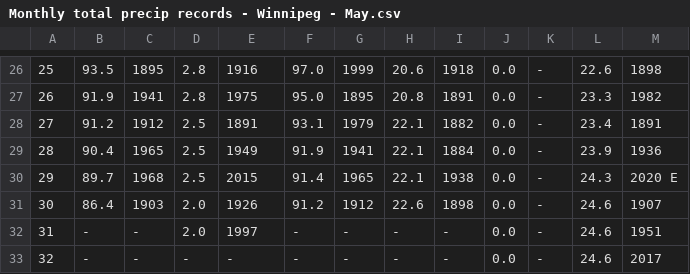
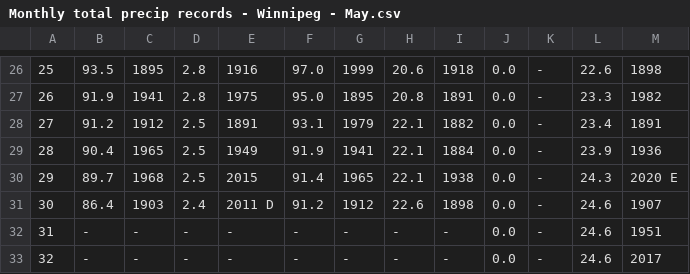
Before and after one commit to jjulietv-pixel/WPGmonthlyprecip, a CSV file: Monthly total precip records - Winnipeg - May.csv, drawn as a sheet; only a part is shown, gaps mark what is left out; the diff names each change by its address in the sheet, - before the commit and + after, or states it on an @@ line.

```diff
--- a/Monthly total precip records - Winnipeg - May.csv
+++ b/Monthly total precip records - Winnipeg - May.csv
-D31: 2.0
+D31: 2.4
-E31: 1926
+E31: 2011 D
-D32: 2.0
+D32: -
-E32: 1997
+E32: -
```
Also changed, not shown: Monthly total precip records - Winnipeg - Apr.csv, Monthly total precip records - Winnipeg - Dec.csv, 3 other files.
